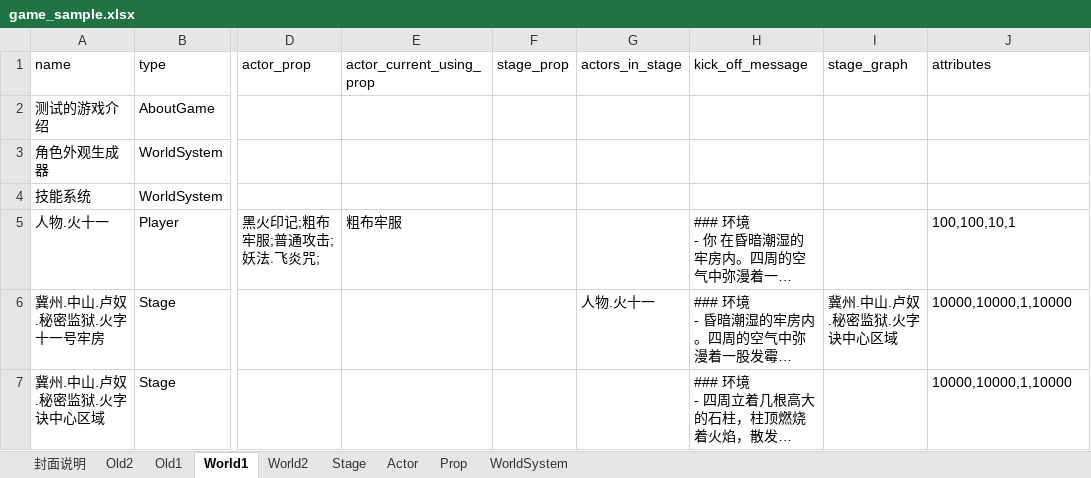
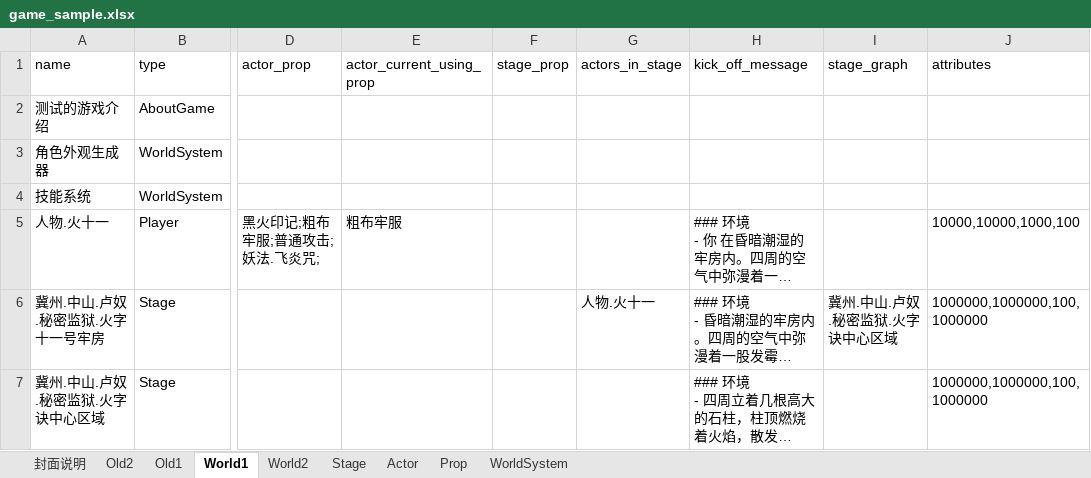
Before and after one commit to yanghanggit/ai-rpg, an Excel workbook: game_sample/excel/game_sample.xlsx, sheet World1, drawn as a sheet; only a part is shown, gaps mark what is left out; long unchanged cells end in …; values as stored, in another font and other column widths than the file's, no borders; the diff names each change by its address in the sheet, - before the commit and + after, or states it on an @@ line.

```diff
--- a/game_sample/excel/game_sample.xlsx (sheet World1)
+++ b/game_sample/excel/game_sample.xlsx (sheet World1)
-J5 (attributes): 100,100,10,1
+J5 (attributes): 10000,10000,1000,100
-J6:J7 (attributes): 10000,10000,1,10000
+J6:J7 (attributes): 1000000,1000000,100,1000000
```
Also changed, not shown: sheet World2, 20 other files.
